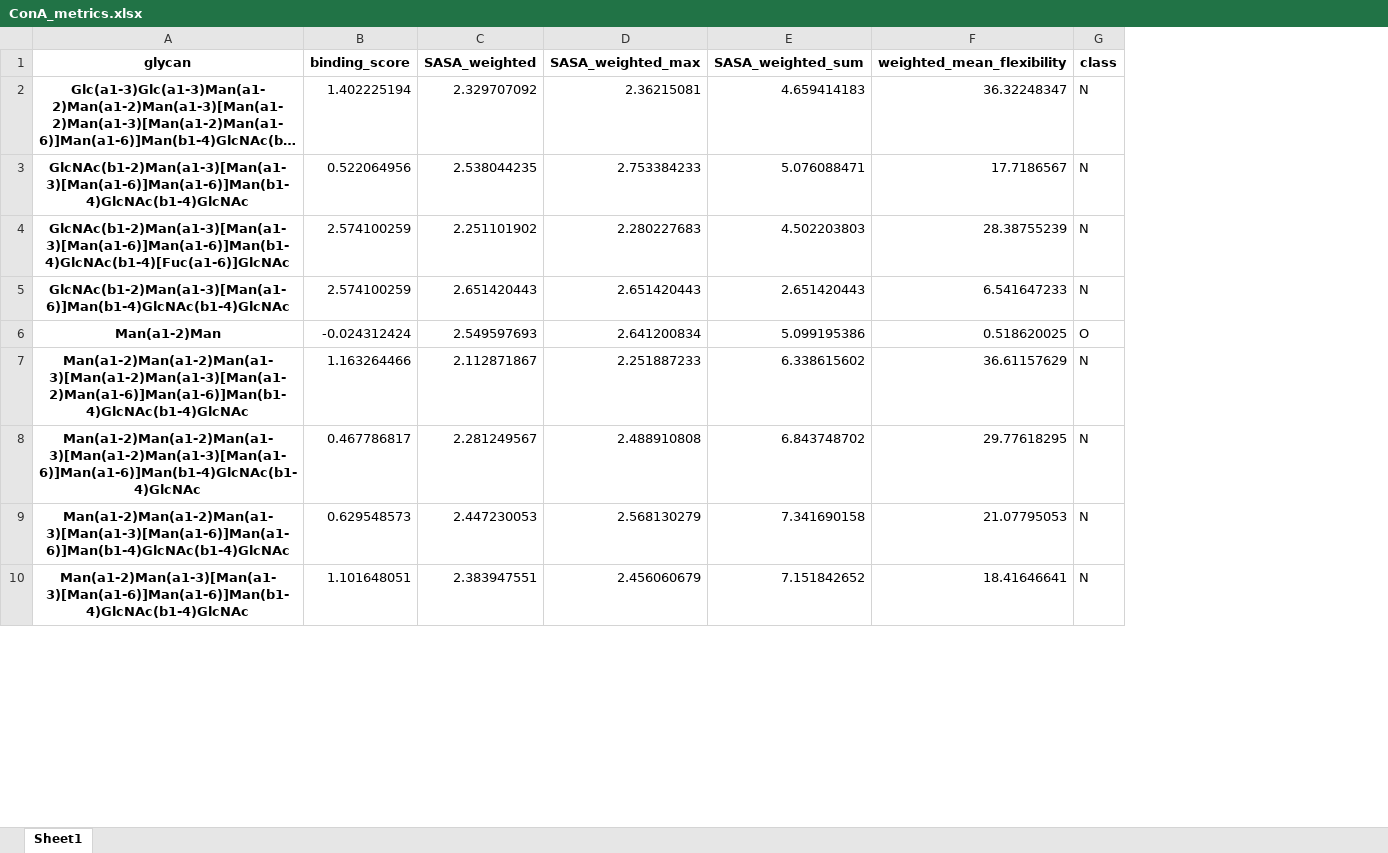
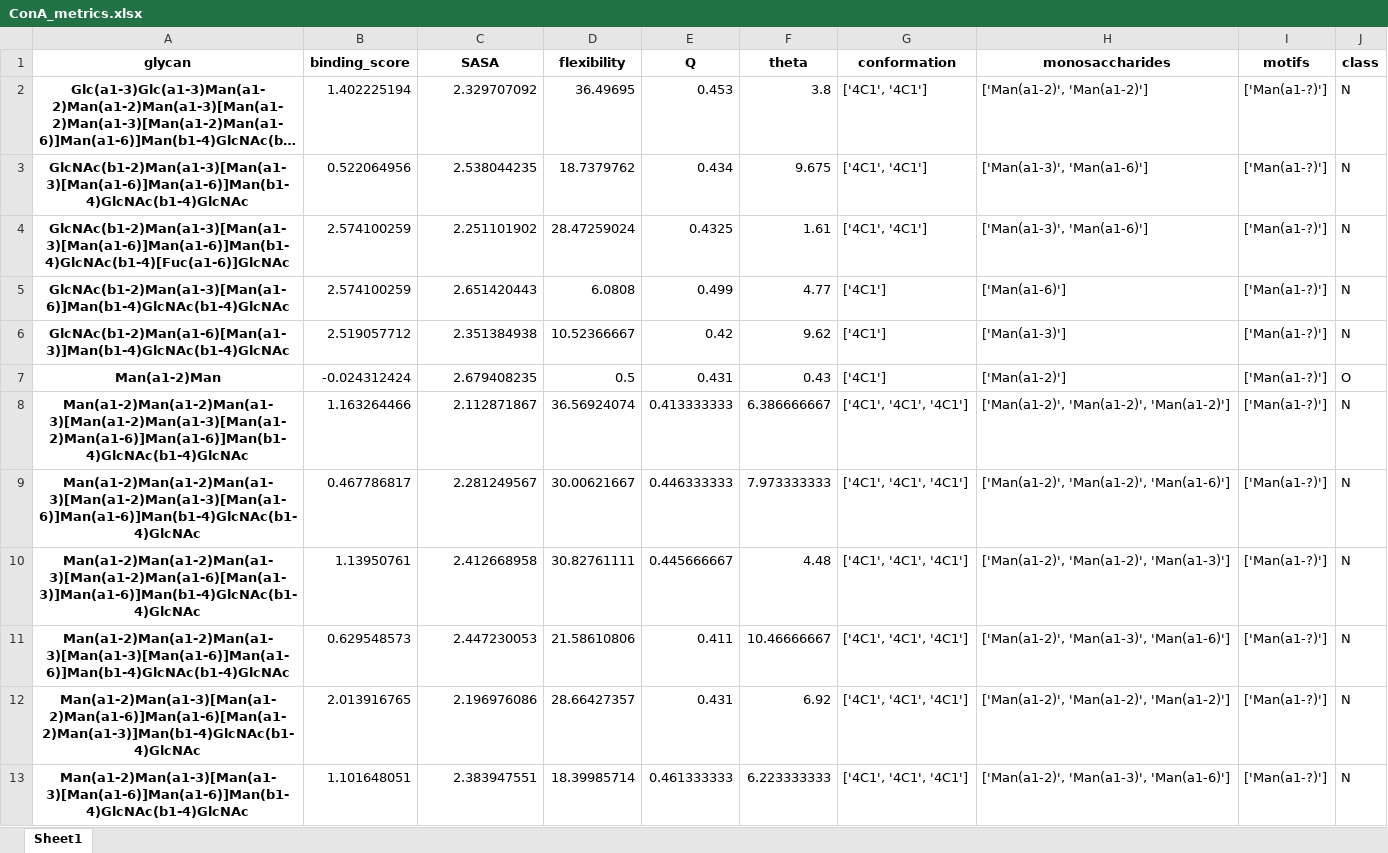
Before and after one commit to zeyak/GlyContact_analyses, an Excel workbook: scripts/correlation/metric_df/ConA_metrics.xlsx, sheet Sheet1, drawn as a sheet; only a part is shown; long unchanged cells end in …; values as stored, in another font and other column widths than the file's, no borders; removed rows and columns are numbered as before the commit, all else as after; the diff covers the shown part only; the diff names each change by its address in the sheet, - before the commit and + after, or states it on an @@ line.

```diff
--- a/scripts/correlation/metric_df/ConA_metrics.xlsx (sheet Sheet1)
+++ b/scripts/correlation/metric_df/ConA_metrics.xlsx (sheet Sheet1)
-column D (SASA_weighted_max), rows 2-10: 2.36215081 | 2.753384233 | 2.280227683 | 2.651420443 | 2.641200834 | 2.251887233 | 2.488910808 | 2.568130279 | 2.456060679
-column E (SASA_weighted_sum), rows 2-10: 4.659414183 | 5.076088471 | 4.502203803 | 2.651420443 | 5.099195386 | 6.338615602 | 6.843748702 | 7.341690158 | 7.151842652
-column F (weighted_mean_flexibility), rows 2-10: 36.32248347 | 17.7186567 | 28.38755239 | 6.541647233 | 0.518620025 | 36.61157629 | 29.77618295 | 21.07795053 | 18.41646641
+column D (flexibility), rows 2-5: 36.49695 | 18.7379762 | 28.47259024 | 6.0808; rows 7-9: 0.5 | 36.56924074 | 30.00621667; row 11: 21.58610806; row 13: 18.39985714
+column E (Q), rows 2-5: 0.453 | 0.434 | 0.4325 | 0.499; rows 7-9: 0.431 | 0.413333333 | 0.446333333; row 11: 0.411; row 13: 0.461333333
+column F (theta), rows 2-5: 3.8 | 9.675 | 1.61 | 4.77; rows 7-9: 0.43 | 6.386666667 | 7.973333333; row 11: 10.46666667; row 13: 6.223333333
+column G (conformation), rows 2-5: ['4C1', '4C1'] | ['4C1', '4C1'] | ['4C1', '4C1'] | ['4C1']; rows 7-9: ['4C1'] | ['4C1', '4C1', '4C1'] | ['4C1', '4C1', '4C1']; row 11: ['4C1', '4C1', '4C1']; row 13: ['4C1', '4C1', '4C1']
+column H (monosaccharides), rows 2-5: ['Man(a1-2)', 'Man(a1-2)'] | ['Man(a1-3)', 'Man(a1-6)'] | ['Man(a1-3)', 'Man(a1-6)'] | ['Man(a1-6)']; rows 7-9: ['Man(a1-2)'] | ['Man(a1-2)', 'Man(a1-2)', 'Man(a1-2)'] | ['Man(a1-2)', 'Man(a1-2)', 'Man(a1-6)']; row 11: ['Man(a1-2)', 'Man(a1-3)', 'Man(a1-6)']; row 13: ['Man(a1-2)', 'Man(a1-3)', 'Man(a1-6)']
+column I (motifs), rows 2-5: all ['Man(a1-?)']; rows 7-9: all ['Man(a1-?)']; row 11: ['Man(a1-?)']; row 13: ['Man(a1-?)']
-C1: SASA_weighted
+C1: SASA
+row 6: GlcNAc(b1-2)Man(a1-6)[Man(a1-3)]Man(b1-4)GlcNAc(b1-4)GlcNAc | 2.519057712 | 2.351384938 | 10.52366667 | 0.42 | 9.62 | ['4C1'] | ['Man(a1-3)'] | ['Man(a1-?)'] | N
-C7 (SASA): 2.549597693
+C7 (SASA): 2.679408235
+row 10: Man(a1-2)Man(a1-2)Man(a1-3)[Man(a1-2)Man(a1-6)[Man(a1-3)]Man(a1-6)]Man(b1-4)GlcNAc(b1-4)GlcNAc | 1.13950761 | 2.412668958 | 30.82761111 | 0.445666667 | 4.48 | ['4C1', '4C1', '4C1'] | ['Man(a1-2)', 'Man(a1-2)', 'Man(a1-3)'] | ['Man(a1-?)'] | N
+row 12: Man(a1-2)Man(a1-3)[Man(a1-2)Man(a1-6)]Man(a1-6)[Man(a1-2)Man(a1-3)]Man(b1-4)GlcNAc(b1-4)GlcNAc | 2.013916765 | 2.196976086 | 28.66427357 | 0.431 | 6.92 | ['4C1', '4C1', '4C1'] | ['Man(a1-2)', 'Man(a1-2)', 'Man(a1-2)'] | ['Man(a1-?)'] | N
```
Also changed, not shown: 6 added rows elsewhere in this sheet, scripts/correlation/metric_df/AAL_metrics.xlsx, scripts/correlation/metric_df/AOL_metrics.xlsx, 21 other files.
